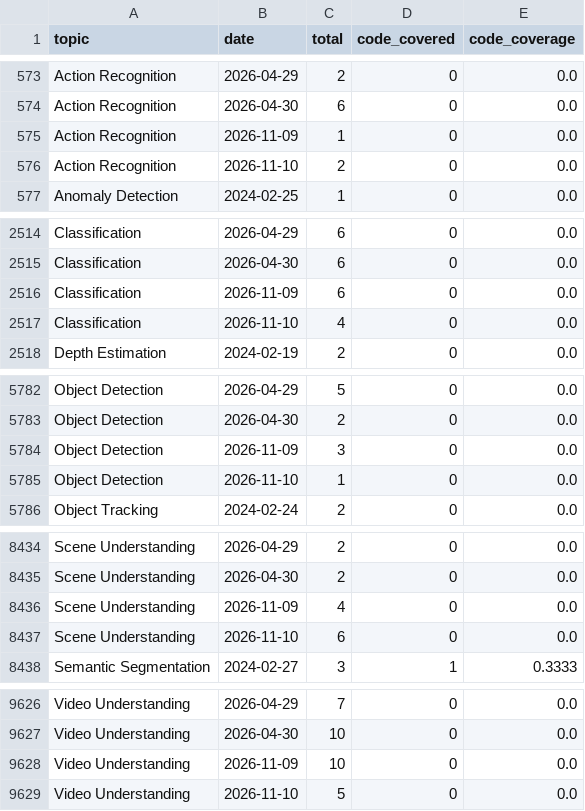
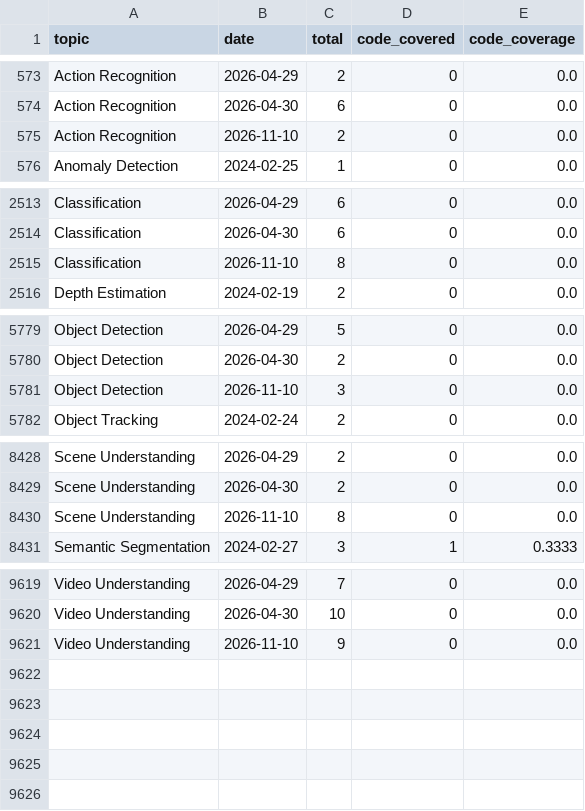
Before and after one commit to a541203686/paper-list, a CSV file: docs/analytics/data/code_coverage_daily.csv, drawn as a sheet; only a part is shown, gaps mark what is left out; the diff covers the shown part only.

```diff
--- a/docs/analytics/data/code_coverage_daily.csv
+++ b/docs/analytics/data/code_coverage_daily.csv
@@ -574,3 +574,2 @@ Action Recognition,2026-04-29,2,0,0.0
 Action Recognition,2026-04-30,6,0,0.0
-Action Recognition,2026-11-09,1,0,0.0
 Action Recognition,2026-11-10,2,0,0.0
@@ -2515,4 +2514,3 @@ Classification,2026-04-29,6,0,0.0
 Classification,2026-04-30,6,0,0.0
-Classification,2026-11-09,6,0,0.0
-Classification,2026-11-10,4,0,0.0
+Classification,2026-11-10,8,0,0.0
 Depth Estimation,2024-02-19,2,0,0.0
@@ -5783,4 +5780,3 @@ Object Detection,2026-04-29,5,0,0.0
 Object Detection,2026-04-30,2,0,0.0
-Object Detection,2026-11-09,3,0,0.0
-Object Detection,2026-11-10,1,0,0.0
+Object Detection,2026-11-10,3,0,0.0
 Object Tracking,2024-02-24,2,0,0.0
@@ -8435,4 +8429,3 @@ Scene Understanding,2026-04-29,2,0,0.0
 Scene Understanding,2026-04-30,2,0,0.0
-Scene Understanding,2026-11-09,4,0,0.0
-Scene Understanding,2026-11-10,6,0,0.0
+Scene Understanding,2026-11-10,8,0,0.0
 Semantic Segmentation,2024-02-27,3,1,0.3333
@@ -9627,3 +9620,2 @@ Video Understanding,2026-04-29,7,0,0.0
 Video Understanding,2026-04-30,10,0,0.0
-Video Understanding,2026-11-09,10,0,0.0
-Video Understanding,2026-11-10,5,0,0.0
+Video Understanding,2026-11-10,9,0,0.0
```
Also changed, not shown: 3 removed rows and 5 edited cells elsewhere in this file, docs/analytics/data/code_coverage_monthly.csv, docs/analytics/data/daily_counts.csv, 50 other files.
